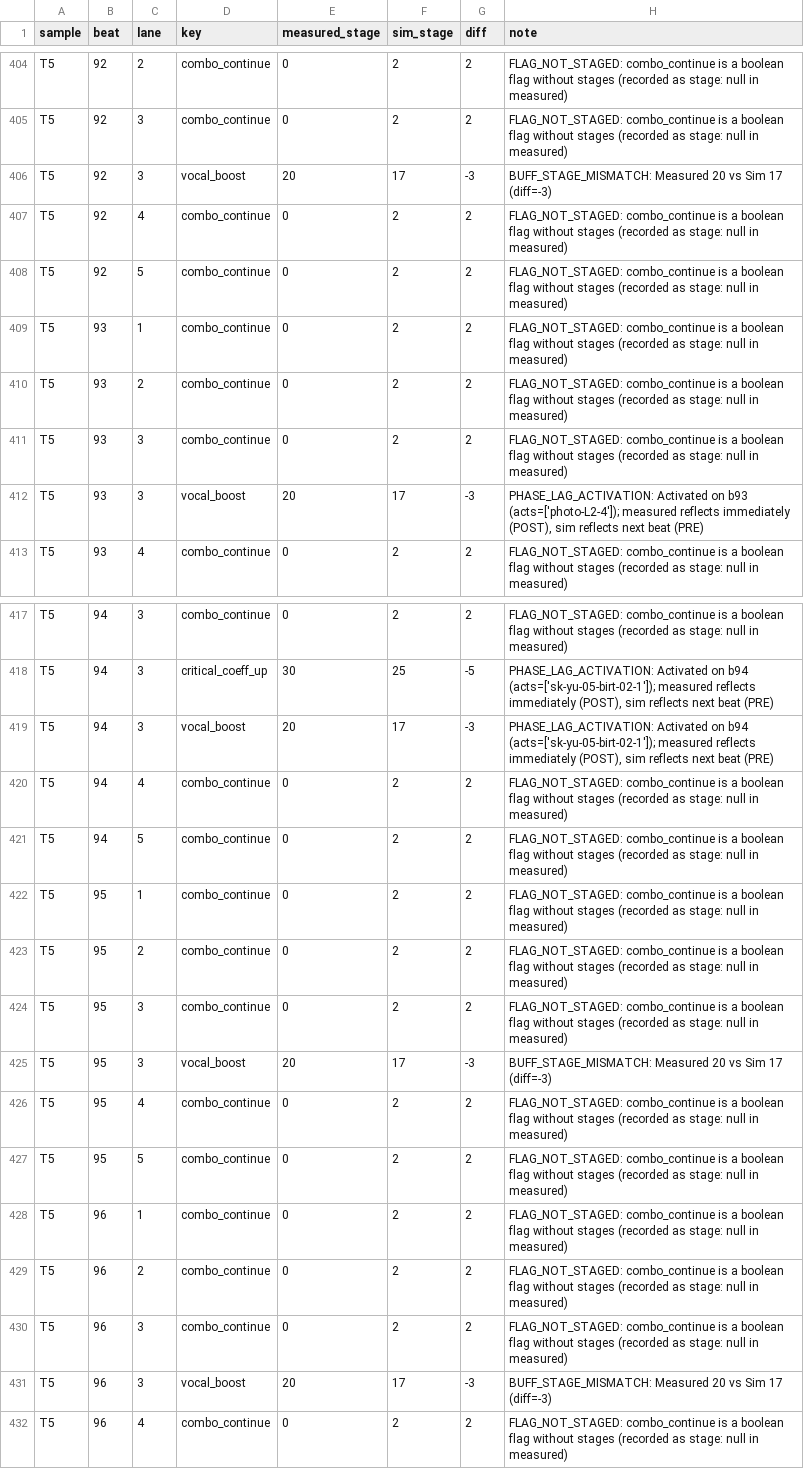
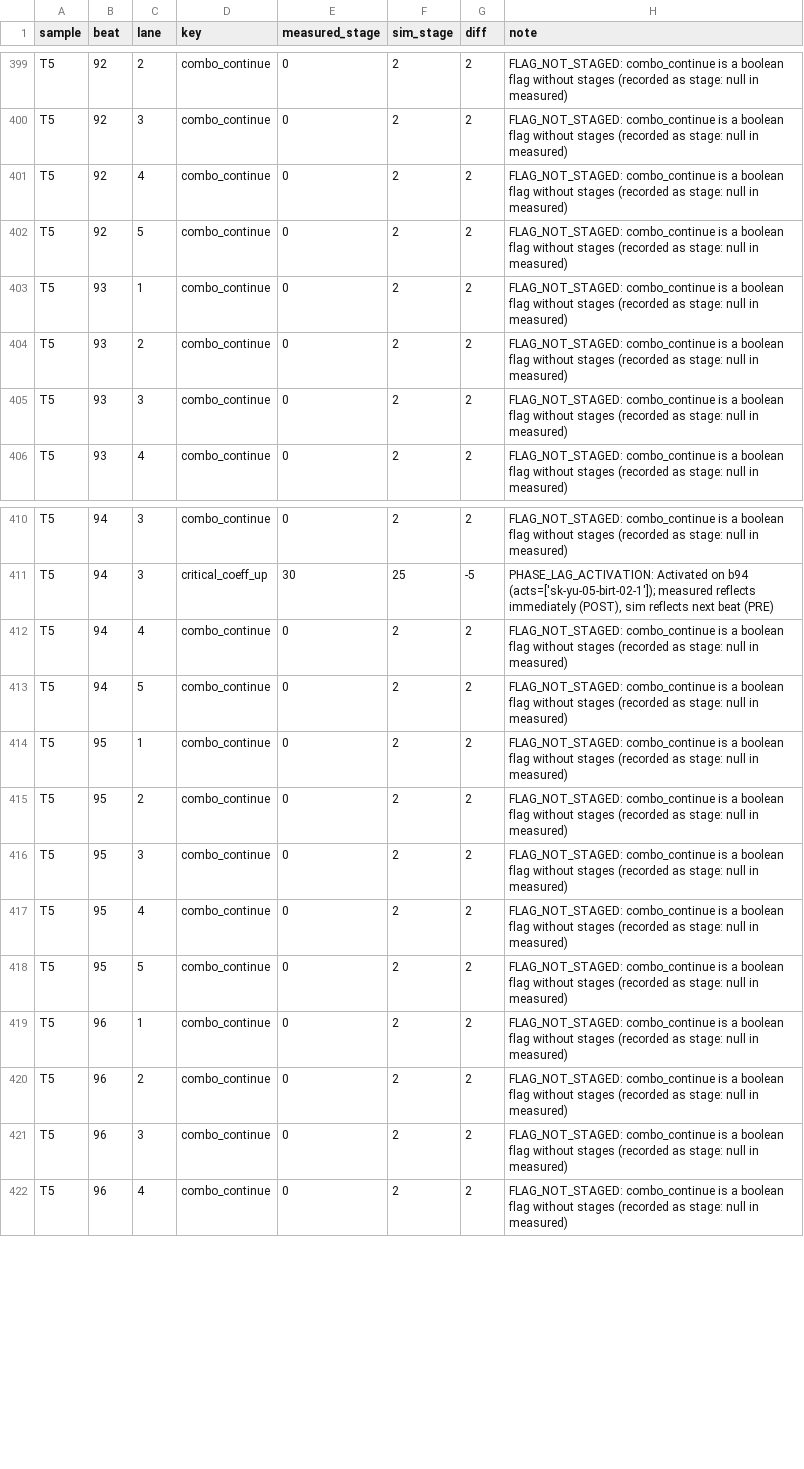
Before and after one commit to ucalis-uma/aipla-simulator, a CSV file: research/25_buff_audit/diff_t5_v3.csv, drawn as a sheet; only a part is shown, gaps mark what is left out; the diff covers the shown part only; the diff names each change by its address in the sheet, - before the commit and + after, or states it on an @@ line.

Commit message:
chore(audit): 14-E/14-F 適用後のバフスナップショット・diff 成果物を再生成（S1/S2/S3/T5）
research/25_buff_audit と research/17 の simトレース／diff を現行エンジンで再生成。一致率 S1 1623/1695=95.75%・S2 1227/1367=89.76%・S3 1530/1668=91.73%・T5 2689/3411。

残不一致は全て理由タグ付き: S1 は PHASE_LAG_ACTIVATION 72件のみ（DECAY_TIMING_LAG は 0件＝b136〜b143 の延長過剰は解消）、S3 は EXTREME_DISPLAY_VS_EFFECTIVE 85＋PHASE_LAG 53、S2 は PERSISTENT_SP_BUFF 74＋EXTREME_DISPLAY 36＋PHASE_LAG 30、T5 は combo_continue の FLAG_NOT_STAGED 653＋PHASE_LAG 69。BUFF_STAGE_MISMATCH / AMPLIFY_OR_OVERLAP / BUFF_MISSING は全サンプルで 0件。T5 L3 vocal_boost は b87/b91/b99 の実測20段を再現。

```diff
--- a/research/25_buff_audit/diff_t5_v3.csv
+++ b/research/25_buff_audit/diff_t5_v3.csv
-row 406: T5 | 92 | 3 | vocal_boost | 20 | 17 | -3 | BUFF_STAGE_MISMATCH: Measured 20 vs Sim 17 (diff=-3)
-row 412: T5 | 93 | 3 | vocal_boost | 20 | 17 | -3 | PHASE_LAG_ACTIVATION: Activated on b93 (acts=['photo-L2-4']); measured reflects immediately (POST), sim reflects next beat (PRE)
-row 419: T5 | 94 | 3 | vocal_boost | 20 | 17 | -3 | PHASE_LAG_ACTIVATION: Activated on b94 (acts=['sk-yu-05-birt-02-1']); measured reflects immediately (POST), sim reflects next beat (PRE)
-row 425: T5 | 95 | 3 | vocal_boost | 20 | 17 | -3 | BUFF_STAGE_MISMATCH: Measured 20 vs Sim 17 (diff=-3)
-row 431: T5 | 96 | 3 | vocal_boost | 20 | 17 | -3 | BUFF_STAGE_MISMATCH: Measured 20 vs Sim 17 (diff=-3)
```
Also changed, not shown: 9 removed rows elsewhere in this file, 8 other files.
